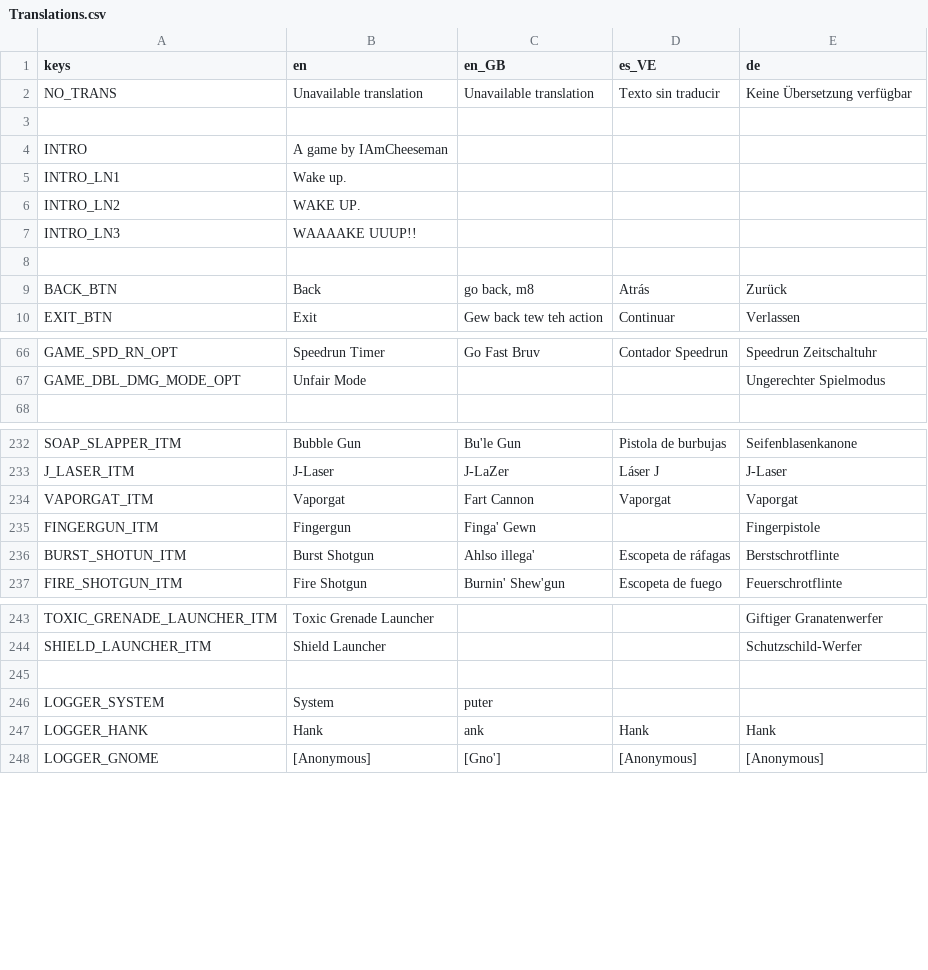
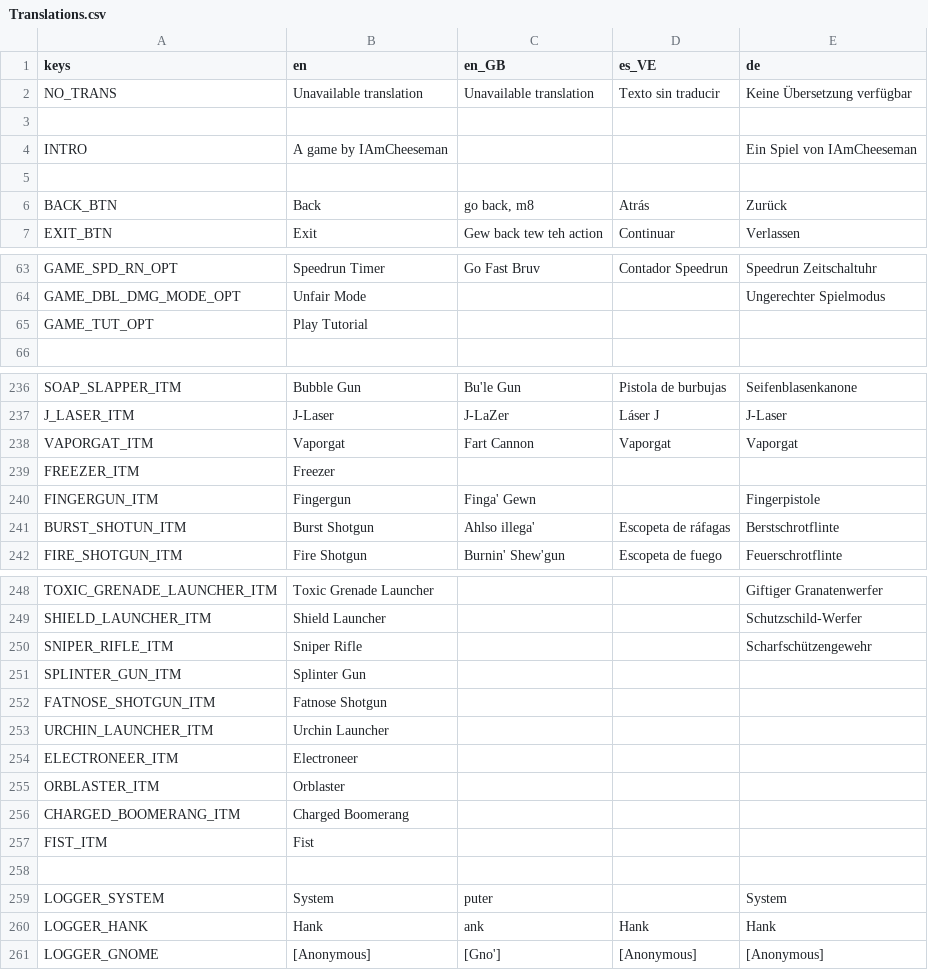
Before and after one commit to IAmCheeseman/red-nivis, a CSV file: Translations/Translations.csv, drawn as a sheet; only a part is shown, gaps mark what is left out; the diff covers the shown part only.

```diff
--- a/Translations/Translations.csv
+++ b/Translations/Translations.csv
@@ -3,6 +3,3 @@ NO_TRANS,Unavailable translation,Unavailable translation,Texto sin traducir,Kein
 ,,,,
-INTRO,A game by IAmCheeseman,,,
-INTRO_LN1,Wake up.,,,
-INTRO_LN2,WAKE UP.,,,
-INTRO_LN3,WAAAAKE UUUP!!,,,
+INTRO,A game by IAmCheeseman,,,Ein Spiel von IAmCheeseman
 ,,,,
@@ -67,2 +64,3 @@ GAME_SPD_RN_OPT,Speedrun Timer,Go Fast Bruv,Contador Speedrun,Speedrun Zeitschal
 GAME_DBL_DMG_MODE_OPT,Unfair Mode,,,Ungerechter Spielmodus
+GAME_TUT_OPT,Play Tutorial,,,
 ,,,,
@@ -234,2 +238,3 @@ J_LASER_ITM,J-Laser,J-LaZer,Láser J,J-Laser
 VAPORGAT_ITM,Vaporgat,Fart Cannon,Vaporgat,Vaporgat
+FREEZER_ITM,Freezer,,,
 FINGERGUN_ITM,Fingergun,Finga' Gewn,,Fingerpistole
@@ -244,4 +249,12 @@ TOXIC_GRENADE_LAUNCHER_ITM,Toxic Grenade Launcher,,,Giftiger Granatenwerfer
 SHIELD_LAUNCHER_ITM,Shield Launcher,,,Schutzschild-Werfer
+SNIPER_RIFLE_ITM,Sniper Rifle,,,Scharfschützengewehr
+SPLINTER_GUN_ITM,Splinter Gun,,,
+FATNOSE_SHOTGUN_ITM,Fatnose Shotgun,,,
+URCHIN_LAUNCHER_ITM,Urchin Launcher,,,
+ELECTRONEER_ITM,Electroneer,,,
+ORBLASTER_ITM,Orblaster,,,
+CHARGED_BOOMERANG_ITM,Charged Boomerang,,,
+FIST_ITM,Fist,,,
 ,,,,
-LOGGER_SYSTEM,System,puter,,
+LOGGER_SYSTEM,System,puter,,System
 LOGGER_HANK,Hank,ank,Hank,Hank
```
Also changed, not shown: 6 added rows and 17 edited cells elsewhere in this file.
